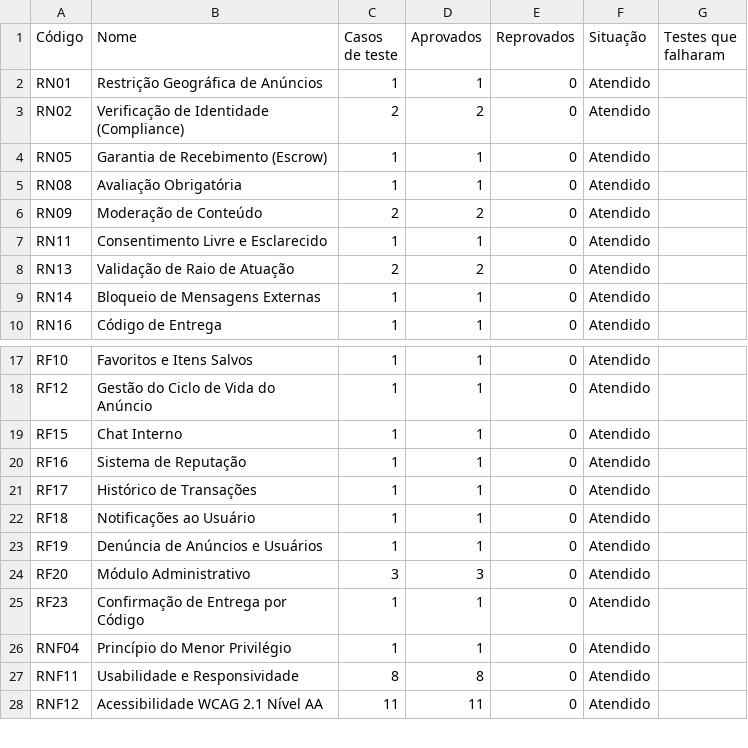
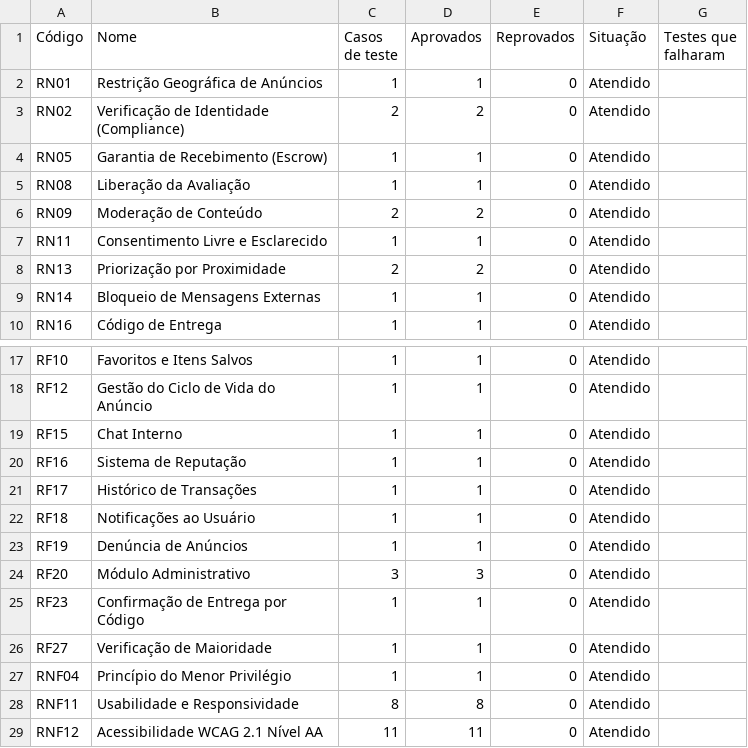
Before and after one commit to luisaaaquino/tcc-2026-1-e-2-SantoDesapego-new, a CSV file: e2e/relatorio/graficos-ponta-a-ponta/ponta-a-ponta_rastreabilidade.csv, drawn as a sheet; only a part is shown, gaps mark what is left out.

Commit message:
test: testes do RF27, nomes novos das regras e gráficos atualizados

```diff
--- a/e2e/relatorio/graficos-ponta-a-ponta/ponta-a-ponta_rastreabilidade.csv
+++ b/e2e/relatorio/graficos-ponta-a-ponta/ponta-a-ponta_rastreabilidade.csv
@@ -4,6 +4,6 @@ RN02;Verificação de Identidade (Compliance);2;2;0;Atendido;
 RN05;Garantia de Recebimento (Escrow);1;1;0;Atendido;
-RN08;Avaliação Obrigatória;1;1;0;Atendido;
+RN08;Liberação da Avaliação;1;1;0;Atendido;
 RN09;Moderação de Conteúdo;2;2;0;Atendido;
 RN11;Consentimento Livre e Esclarecido;1;1;0;Atendido;
-RN13;Validação de Raio de Atuação;2;2;0;Atendido;
+RN13;Priorização por Proximidade;2;2;0;Atendido;
 RN14;Bloqueio de Mensagens Externas;1;1;0;Atendido;
@@ -22,5 +22,6 @@ RF17;Histórico de Transações;1;1;0;Atendido;
 RF18;Notificações ao Usuário;1;1;0;Atendido;
-RF19;Denúncia de Anúncios e Usuários;1;1;0;Atendido;
+RF19;Denúncia de Anúncios;1;1;0;Atendido;
 RF20;Módulo Administrativo;3;3;0;Atendido;
 RF23;Confirmação de Entrega por Código;1;1;0;Atendido;
+RF27;Verificação de Maioridade;1;1;0;Atendido;
 RNF04;Princípio do Menor Privilégio;1;1;0;Atendido;
```
Also changed, not shown: 56 other files.
